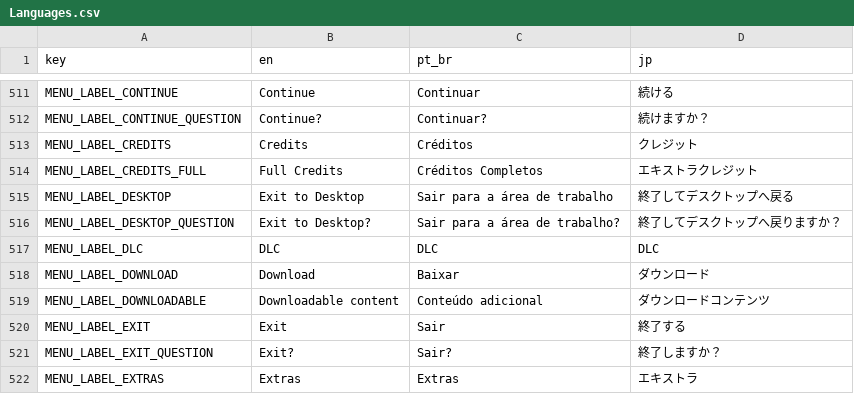
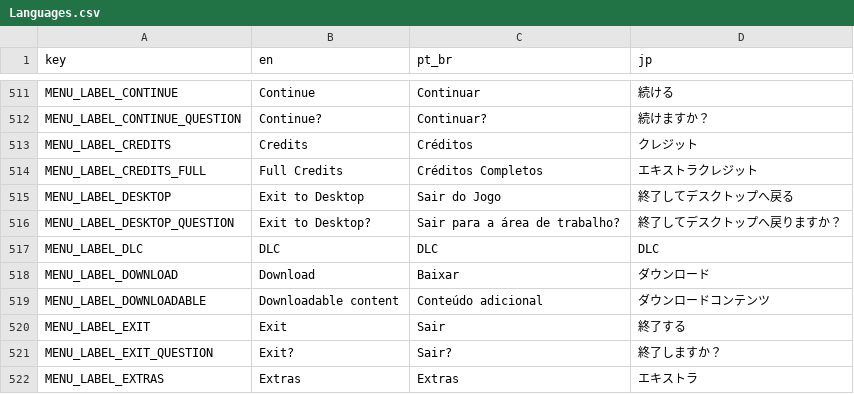
Before and after one commit to ONCGM/Projeto-VII, a CSV file: Assets/Resources/Languages.csv, drawn as a sheet; only a part is shown, gaps mark what is left out.

```diff
--- a/Assets/Resources/Languages.csv
+++ b/Assets/Resources/Languages.csv
@@ -514,3 +514,3 @@
 "MENU_LABEL_CREDITS_FULL","Full Credits","Créditos Completos","エキストラクレジット"
-"MENU_LABEL_DESKTOP","Exit to Desktop","Sair para a área de trabalho","終了してデスクトップへ戻る"
+"MENU_LABEL_DESKTOP","Exit to Desktop","Sair do Jogo","終了してデスクトップへ戻る"
 "MENU_LABEL_DESKTOP_QUESTION","Exit to Desktop?","Sair para a área de trabalho?","終了してデスクトップへ戻りますか？"
```
Also changed, not shown: 27 other files.
